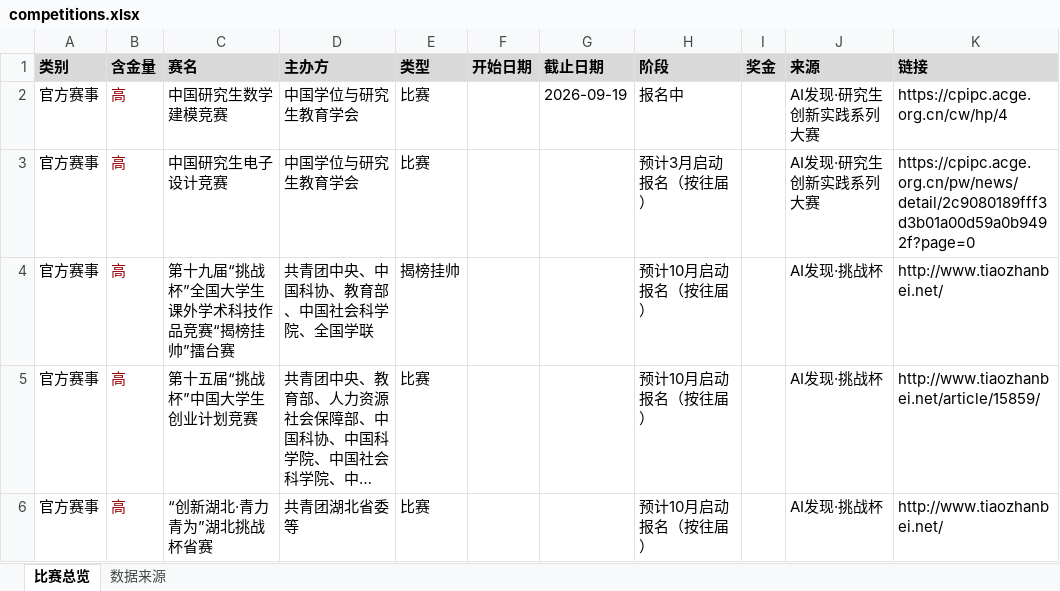
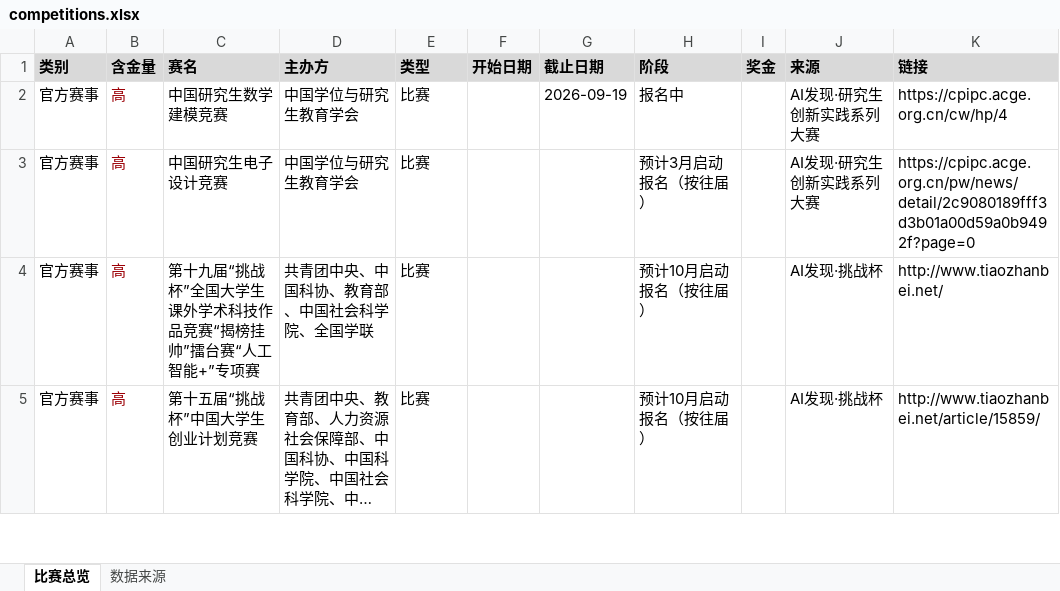
Before and after one commit to ArchaicRam/competition-radar, an Excel workbook: data/competitions.xlsx, sheet 比赛总览, drawn as a sheet; only a part is shown; long unchanged cells end in …; values as stored, in another font and other column widths than the file's, no borders; the diff covers the shown part only; the diff names each change by its address in the sheet, - before the commit and + after, or states it on an @@ line.

```diff
--- a/data/competitions.xlsx (sheet 比赛总览)
+++ b/data/competitions.xlsx (sheet 比赛总览)
-C4 (赛名): 第十九届“挑战杯”全国大学生课外学术科技作品竞赛“揭榜挂帅”擂台赛
+C4 (赛名): 第十九届“挑战杯”全国大学生课外学术科技作品竞赛“揭榜挂帅”擂台赛“人工智能+”专项赛
-E4 (类型): 揭榜挂帅
+E4 (类型): 比赛
-row 6: 官方赛事 | 高 | “创新湖北·青力青为”湖北挑战杯省赛 | 共青团湖北省委等 | 比赛 |  |  | 预计10月启动报名（按往届） |  | AI发现·挑战杯 | http://www.tiaozhanbei.net/
```
Also changed, not shown: 3 removed rows and 3 edited cells elsewhere in this sheet, sheet 数据来源, 2 other files.
